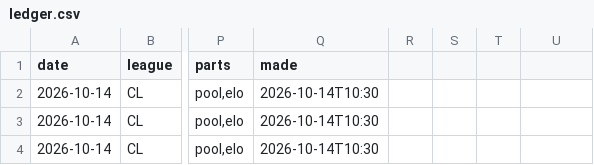
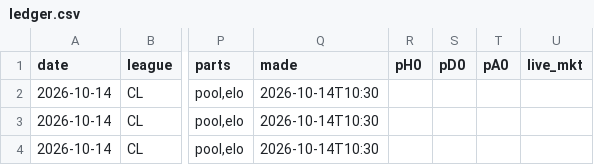
Before and after one commit to itzik200592-byte/score-oracle, a CSV file: data/ledger.csv, drawn as a sheet; only a part is shown, gaps mark what is left out; the diff names each change by its address in the sheet, - before the commit and + after, or states it on an @@ line.

```diff
--- a/data/ledger.csv
+++ b/data/ledger.csv
-R1: (empty)
+R1: pH0
-S1: (empty)
+S1: pD0
-T1: (empty)
+T1: pA0
-U1: (empty)
+U1: live_mkt
```
Also changed, not shown: 6 other files.
